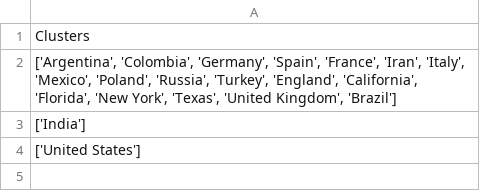
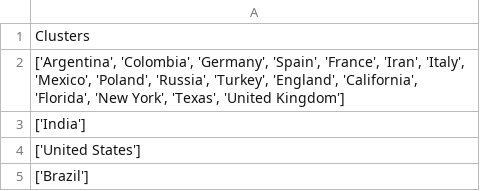
Before and after one commit to jibt1/PracticaML, a CSV file: Datasets/jose/Clusters.csv, drawn as a sheet.

```diff
--- a/Datasets/jose/Clusters.csv
+++ b/Datasets/jose/Clusters.csv
@@ -1,4 +1,5 @@
 Clusters
-"['Argentina', 'Colombia', 'Germany', 'Spain', 'France', 'Iran', 'Italy', 'Mexico', 'Poland', 'Russia', 'Turkey', 'England', 'California', 'Florida', 'New York', 'Texas', 'United Kingdom', 'Brazil']"
+"['Argentina', 'Colombia', 'Germany', 'Spain', 'France', 'Iran', 'Italy', 'Mexico', 'Poland', 'Russia', 'Turkey', 'England', 'California', 'Florida', 'New York', 'Texas', 'United Kingdom']"
 ['India']
 ['United States']
+['Brazil']
```
Also changed, not shown: 2 other files.
